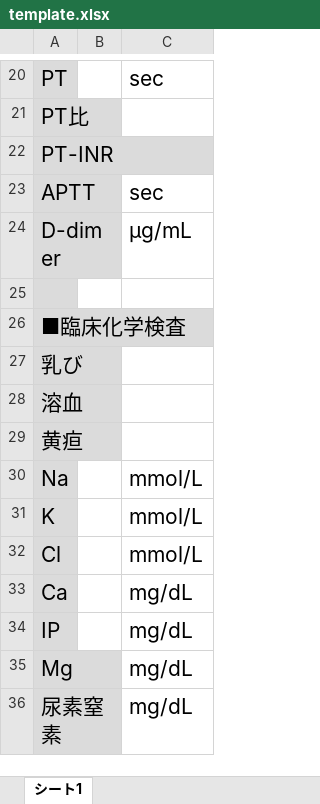
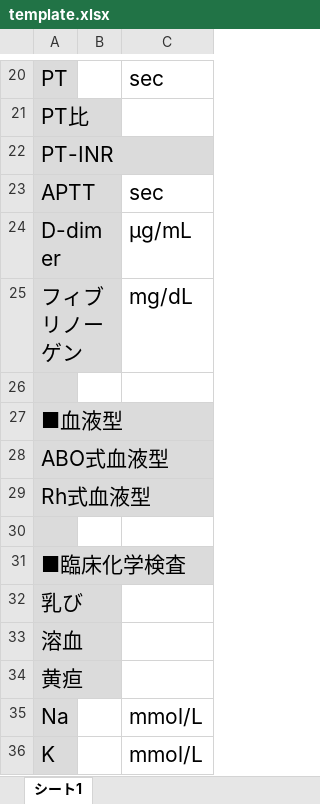
Before and after one commit to cyrus-git/medicaltest-to-text, an Excel workbook: template.xlsx, sheet シート1, drawn as a sheet; only a part is shown, gaps mark what is left out; the shorter side is filled out with more unchanged rows; values as stored, in another font and other column widths than the file's, no borders; the diff names each change by its address in the sheet, - before the commit and + after, or states it on an @@ line.

```diff
--- a/template.xlsx (sheet シート1)
+++ b/template.xlsx (sheet シート1)
+row 25: フィブリノーゲン |  | mg/dL
+row 26: (empty)
+row 27: ■血液型
+row 28: ABO式血液型
+row 29: Rh式血液型
```
Also changed, not shown: 1 other file.
